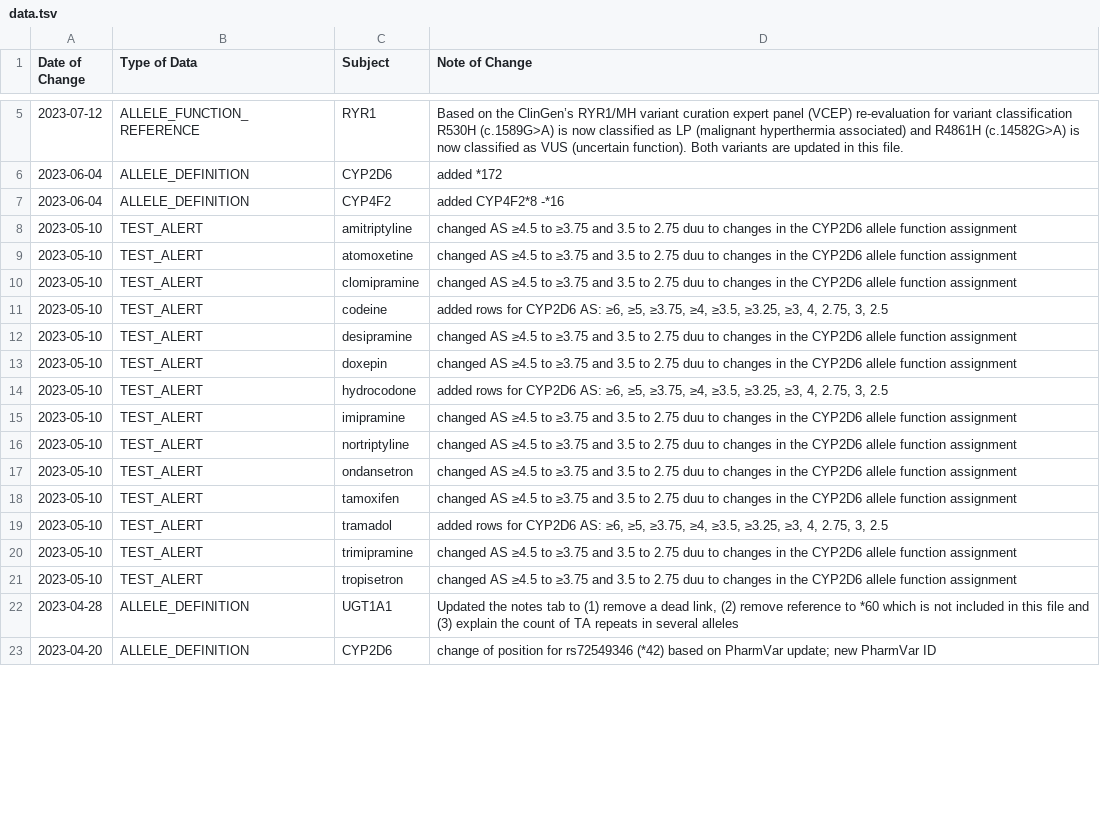
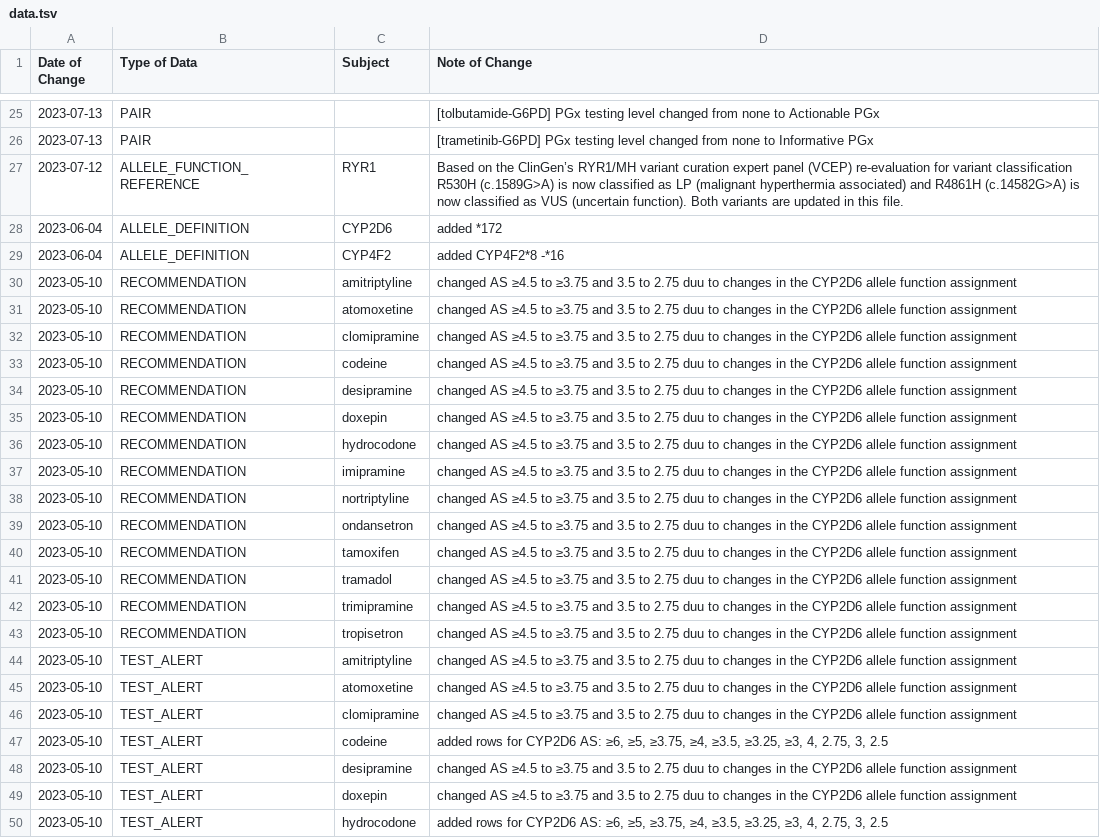
Before and after one commit to cpicpgx/cpic-data, a TSV file: data.tsv, drawn as a sheet; only a part is shown, gaps mark what is left out; the shorter side is filled out with more unchanged rows; the diff covers the shown part only; the diff names each change by its address in the sheet, - before the commit and + after, or states it on an @@ line.

Commit message:
feat: data update

```diff
--- a/data.tsv
+++ b/data.tsv
+row 25: 2023-07-13 | PAIR |  | [tolbutamide-G6PD] PGx testing level changed from none to Actionable PGx
+row 26: 2023-07-13 | PAIR |  | [trametinib-G6PD] PGx testing level changed from none to Informative PGx
+row 30: 2023-05-10 | RECOMMENDATION | amitriptyline | changed AS ≥4.5 to ≥3.75 and 3.5 to 2.75 duu to changes in the CYP2D6 allele function assignment
+row 31: 2023-05-10 | RECOMMENDATION | atomoxetine | changed AS ≥4.5 to ≥3.75 and 3.5 to 2.75 duu to changes in the CYP2D6 allele function assignment
+row 32: 2023-05-10 | RECOMMENDATION | clomipramine | changed AS ≥4.5 to ≥3.75 and 3.5 to 2.75 duu to changes in the CYP2D6 allele function assignment
+row 33: 2023-05-10 | RECOMMENDATION | codeine | changed AS ≥4.5 to ≥3.75 and 3.5 to 2.75 duu to changes in the CYP2D6 allele function assignment
+row 34: 2023-05-10 | RECOMMENDATION | desipramine | changed AS ≥4.5 to ≥3.75 and 3.5 to 2.75 duu to changes in the CYP2D6 allele function assignment
+row 35: 2023-05-10 | RECOMMENDATION | doxepin | changed AS ≥4.5 to ≥3.75 and 3.5 to 2.75 duu to changes in the CYP2D6 allele function assignment
+row 36: 2023-05-10 | RECOMMENDATION | hydrocodone | changed AS ≥4.5 to ≥3.75 and 3.5 to 2.75 duu to changes in the CYP2D6 allele function assignment
+row 37: 2023-05-10 | RECOMMENDATION | imipramine | changed AS ≥4.5 to ≥3.75 and 3.5 to 2.75 duu to changes in the CYP2D6 allele function assignment
+row 38: 2023-05-10 | RECOMMENDATION | nortriptyline | changed AS ≥4.5 to ≥3.75 and 3.5 to 2.75 duu to changes in the CYP2D6 allele function assignment
+row 39: 2023-05-10 | RECOMMENDATION | ondansetron | changed AS ≥4.5 to ≥3.75 and 3.5 to 2.75 duu to changes in the CYP2D6 allele function assignment
+row 40: 2023-05-10 | RECOMMENDATION | tamoxifen | changed AS ≥4.5 to ≥3.75 and 3.5 to 2.75 duu to changes in the CYP2D6 allele function assignment
+row 41: 2023-05-10 | RECOMMENDATION | tramadol | changed AS ≥4.5 to ≥3.75 and 3.5 to 2.75 duu to changes in the CYP2D6 allele function assignment
+row 42: 2023-05-10 | RECOMMENDATION | trimipramine | changed AS ≥4.5 to ≥3.75 and 3.5 to 2.75 duu to changes in the CYP2D6 allele function assignment
+row 43: 2023-05-10 | RECOMMENDATION | tropisetron | changed AS ≥4.5 to ≥3.75 and 3.5 to 2.75 duu to changes in the CYP2D6 allele function assignment
```
Also changed, not shown: 20 added rows and 21 removed rows elsewhere in this file.
